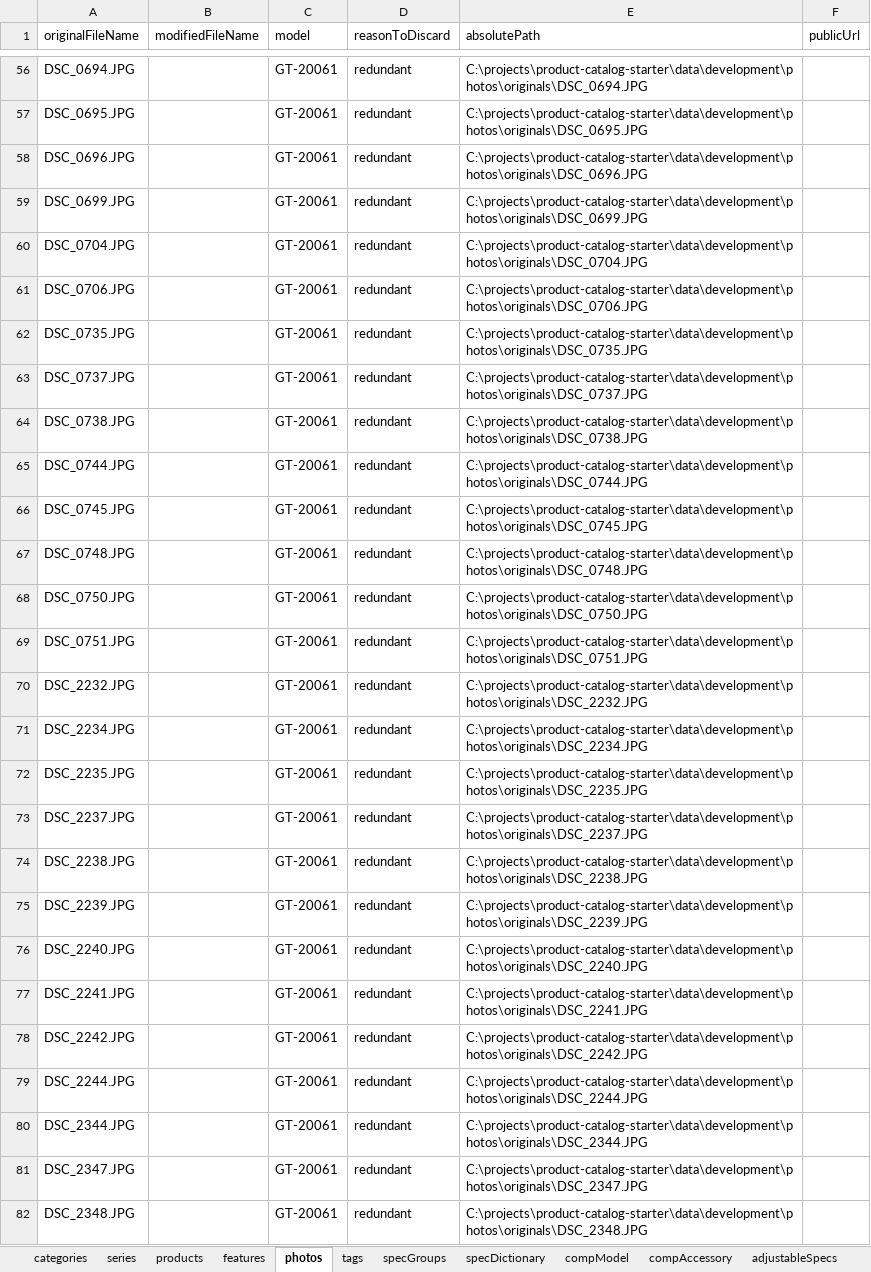
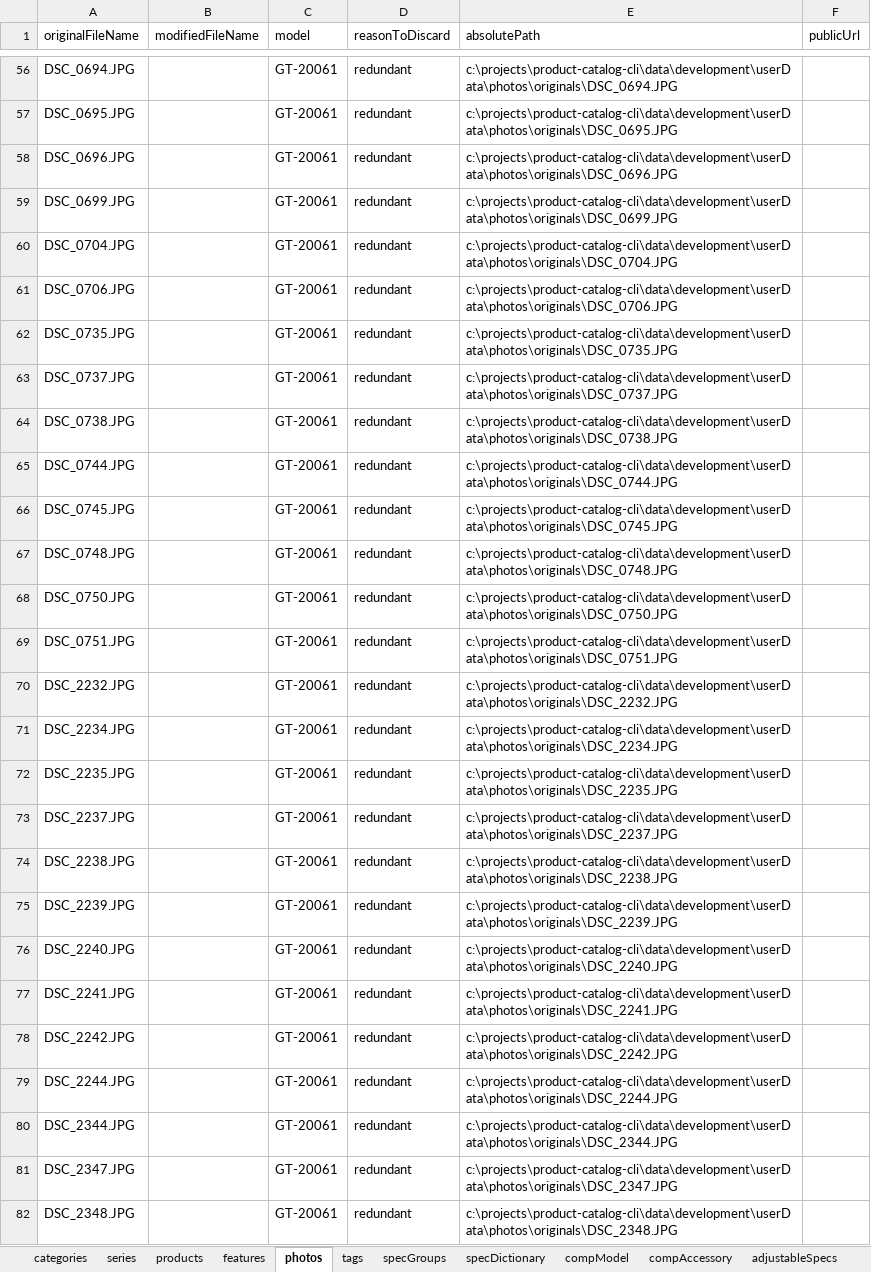
Before and after one commit to juniorCitizen/product-catalog-cli, an Excel workbook: data/development/userData/catalog.xlsx, sheet photos, drawn as a sheet; only a part is shown, gaps mark what is left out; values as stored, in another font and other column widths than the file's, no borders; the diff covers the shown part only; the diff names each change by its address in the sheet, - before the commit and + after, or states it on an @@ line.

Commit message:
improve photo processing speed by resize and photo compression
update packages

```diff
--- a/data/development/userData/catalog.xlsx (sheet photos)
+++ b/data/development/userData/catalog.xlsx (sheet photos)
-E56 (absolutePath): C:\projects\product-catalog-starter\data\development\photos\originals\DSC_0694.JPG
+E56 (absolutePath): c:\projects\product-catalog-cli\data\development\userData\photos\originals\DSC_0694.JPG
-E57 (absolutePath): C:\projects\product-catalog-starter\data\development\photos\originals\DSC_0695.JPG
+E57 (absolutePath): c:\projects\product-catalog-cli\data\development\userData\photos\originals\DSC_0695.JPG
-E58 (absolutePath): C:\projects\product-catalog-starter\data\development\photos\originals\DSC_0696.JPG
+E58 (absolutePath): c:\projects\product-catalog-cli\data\development\userData\photos\originals\DSC_0696.JPG
-E59 (absolutePath): C:\projects\product-catalog-starter\data\development\photos\originals\DSC_0699.JPG
+E59 (absolutePath): c:\projects\product-catalog-cli\data\development\userData\photos\originals\DSC_0699.JPG
-E60 (absolutePath): C:\projects\product-catalog-starter\data\development\photos\originals\DSC_0704.JPG
+E60 (absolutePath): c:\projects\product-catalog-cli\data\development\userData\photos\originals\DSC_0704.JPG
-E61 (absolutePath): C:\projects\product-catalog-starter\data\development\photos\originals\DSC_0706.JPG
+E61 (absolutePath): c:\projects\product-catalog-cli\data\development\userData\photos\originals\DSC_0706.JPG
-E62 (absolutePath): C:\projects\product-catalog-starter\data\development\photos\originals\DSC_0735.JPG
+E62 (absolutePath): c:\projects\product-catalog-cli\data\development\userData\photos\originals\DSC_0735.JPG
-E63 (absolutePath): C:\projects\product-catalog-starter\data\development\photos\originals\DSC_0737.JPG
+E63 (absolutePath): c:\projects\product-catalog-cli\data\development\userData\photos\originals\DSC_0737.JPG
-E64 (absolutePath): C:\projects\product-catalog-starter\data\development\photos\originals\DSC_0738.JPG
+E64 (absolutePath): c:\projects\product-catalog-cli\data\development\userData\photos\originals\DSC_0738.JPG
-E65 (absolutePath): C:\projects\product-catalog-starter\data\development\photos\originals\DSC_0744.JPG
+E65 (absolutePath): c:\projects\product-catalog-cli\data\development\userData\photos\originals\DSC_0744.JPG
-E66 (absolutePath): C:\projects\product-catalog-starter\data\development\photos\originals\DSC_0745.JPG
+E66 (absolutePath): c:\projects\product-catalog-cli\data\development\userData\photos\originals\DSC_0745.JPG
-E67 (absolutePath): C:\projects\product-catalog-starter\data\development\photos\originals\DSC_0748.JPG
+E67 (absolutePath): c:\projects\product-catalog-cli\data\development\userData\photos\originals\DSC_0748.JPG
-E68 (absolutePath): C:\projects\product-catalog-starter\data\development\photos\originals\DSC_0750.JPG
+E68 (absolutePath): c:\projects\product-catalog-cli\data\development\userData\photos\originals\DSC_0750.JPG
-E69 (absolutePath): C:\projects\product-catalog-starter\data\development\photos\originals\DSC_0751.JPG
+E69 (absolutePath): c:\projects\product-catalog-cli\data\development\userData\photos\originals\DSC_0751.JPG
-E70 (absolutePath): C:\projects\product-catalog-starter\data\development\photos\originals\DSC_2232.JPG
+E70 (absolutePath): c:\projects\product-catalog-cli\data\development\userData\photos\originals\DSC_2232.JPG
-E71 (absolutePath): C:\projects\product-catalog-starter\data\development\photos\originals\DSC_2234.JPG
+E71 (absolutePath): c:\projects\product-catalog-cli\data\development\userData\photos\originals\DSC_2234.JPG
-E72 (absolutePath): C:\projects\product-catalog-starter\data\development\photos\originals\DSC_2235.JPG
+E72 (absolutePath): c:\projects\product-catalog-cli\data\development\userData\photos\originals\DSC_2235.JPG
-E73 (absolutePath): C:\projects\product-catalog-starter\data\development\photos\originals\DSC_2237.JPG
+E73 (absolutePath): c:\projects\product-catalog-cli\data\development\userData\photos\originals\DSC_2237.JPG
-E74 (absolutePath): C:\projects\product-catalog-starter\data\development\photos\originals\DSC_2238.JPG
+E74 (absolutePath): c:\projects\product-catalog-cli\data\development\userData\photos\originals\DSC_2238.JPG
-E75 (absolutePath): C:\projects\product-catalog-starter\data\development\photos\originals\DSC_2239.JPG
+E75 (absolutePath): c:\projects\product-catalog-cli\data\development\userData\photos\originals\DSC_2239.JPG
-E76 (absolutePath): C:\projects\product-catalog-starter\data\development\photos\originals\DSC_2240.JPG
+E76 (absolutePath): c:\projects\product-catalog-cli\data\development\userData\photos\originals\DSC_2240.JPG
-E77 (absolutePath): C:\projects\product-catalog-starter\data\development\photos\originals\DSC_2241.JPG
+E77 (absolutePath): c:\projects\product-catalog-cli\data\development\userData\photos\originals\DSC_2241.JPG
-E78 (absolutePath): C:\projects\product-catalog-starter\data\development\photos\originals\DSC_2242.JPG
+E78 (absolutePath): c:\projects\product-catalog-cli\data\development\userData\photos\originals\DSC_2242.JPG
-E79 (absolutePath): C:\projects\product-catalog-starter\data\development\photos\originals\DSC_2244.JPG
+E79 (absolutePath): c:\projects\product-catalog-cli\data\development\userData\photos\originals\DSC_2244.JPG
-E80 (absolutePath): C:\projects\product-catalog-starter\data\development\photos\originals\DSC_2344.JPG
+E80 (absolutePath): c:\projects\product-catalog-cli\data\development\userData\photos\originals\DSC_2344.JPG
-E81 (absolutePath): C:\projects\product-catalog-starter\data\development\photos\originals\DSC_2347.JPG
+E81 (absolutePath): c:\projects\product-catalog-cli\data\development\userData\photos\originals\DSC_2347.JPG
-E82 (absolutePath): C:\projects\product-catalog-starter\data\development\photos\originals\DSC_2348.JPG
+E82 (absolutePath): c:\projects\product-catalog-cli\data\development\userData\photos\originals\DSC_2348.JPG
```
Also changed, not shown: 1334 edited cells elsewhere in this sheet, 3 other files.
